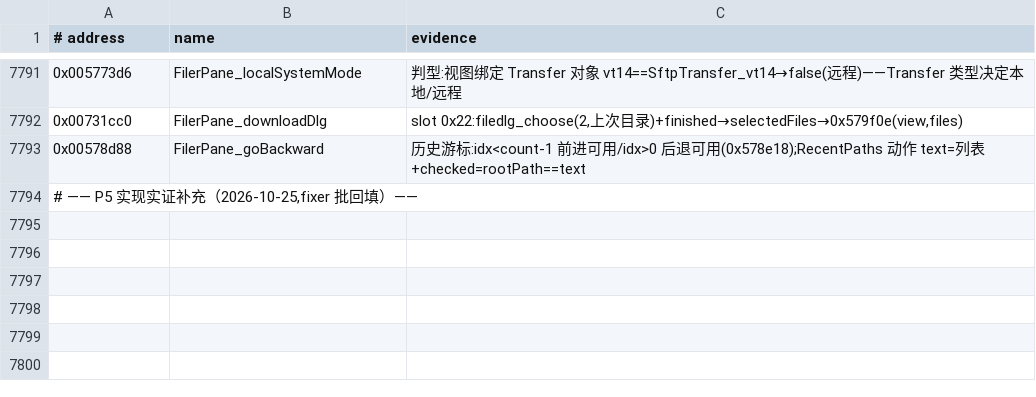
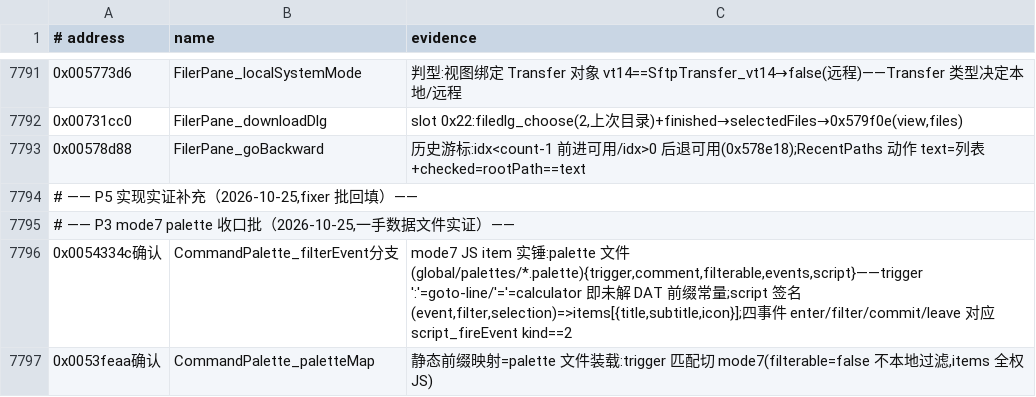
Before and after one commit to iotxfoundry/WindTerm, a TSV file: reference/symbols.tsv, drawn as a sheet; only a part is shown, gaps mark what is left out.

Commit message:
symbols+rules: P3 mode7 反哺(R39 palette 文件模式——trigger 即 DAT 前缀常量/四事件模型/activeText API 面清单)

```diff
--- a/reference/symbols.tsv
+++ b/reference/symbols.tsv
@@ -7794 +7794,4 @@
 # —— P5 实现实证补充（2026-10-25,fixer 批回填）——
+# —— P3 mode7 palette 收口批（2026-10-25,一手数据文件实证）——
+0x0054334c确认	CommandPalette_filterEvent分支	mode7 JS item 实锤:palette 文件(global/palettes/*.palette){trigger,comment,filterable,events,script}——trigger ':'=goto-line/'='=calculator 即未解 DAT 前缀常量;script 签名(event,filter,selection)=>items[{title,subtitle,icon}];四事件 enter/filter/commit/leave 对应 script_fireEvent kind==2
+0x0053feaa确认	CommandPalette_paletteMap	静态前缀映射=palette 文件装载:trigger 匹配切 mode7(filterable=false 不本地过滤,items 全权 JS)
```
Also changed, not shown: 1 other file.
